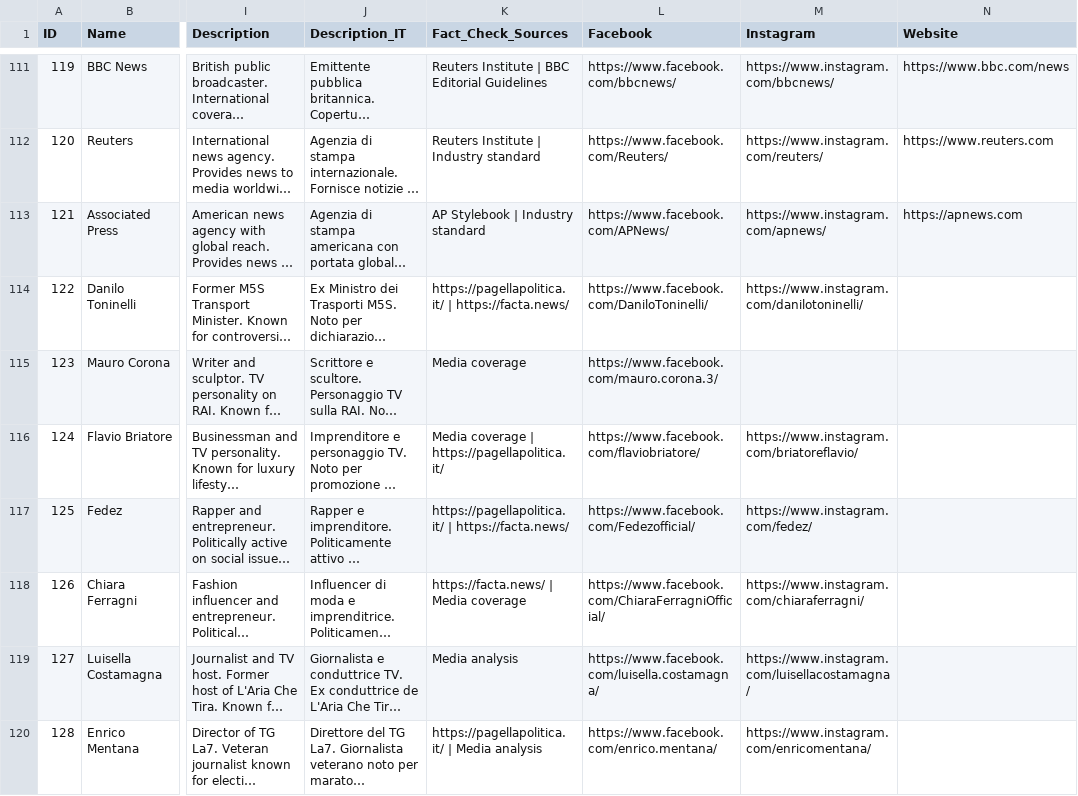
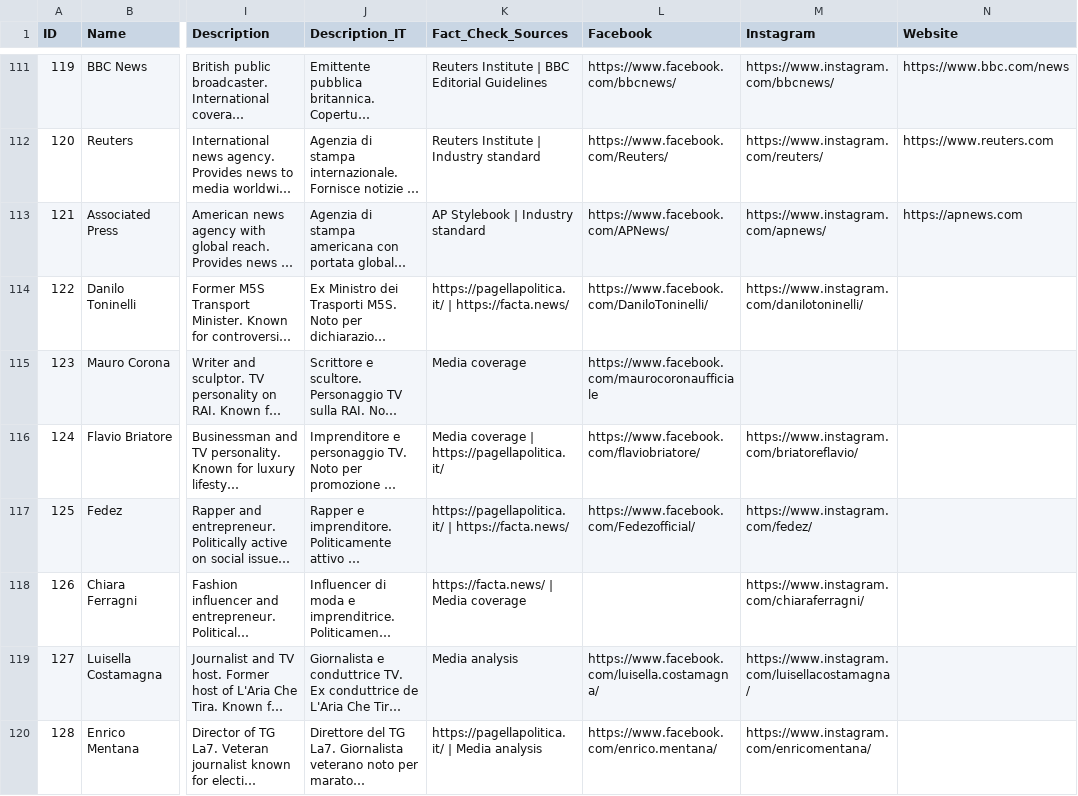
Before and after one commit to Halpph/depolarize, a CSV file: list.csv, drawn as a sheet; only a part is shown, gaps mark what is left out; long unchanged cells end in …; the diff covers the shown part only; the diff names each change by its address in the sheet, - before the commit and + after, or states it on an @@ line.

```diff
--- a/list.csv
+++ b/list.csv
-L115 (Facebook): https://www.facebook.com/mauro.corona.3/
+L115 (Facebook): https://www.facebook.com/maurocoronaufficiale
-L118 (Facebook): https://www.facebook.com/ChiaraFerragniOfficial/
+L118 (Facebook): (empty)
```
Also changed, not shown: 7 edited cells elsewhere in this file.
